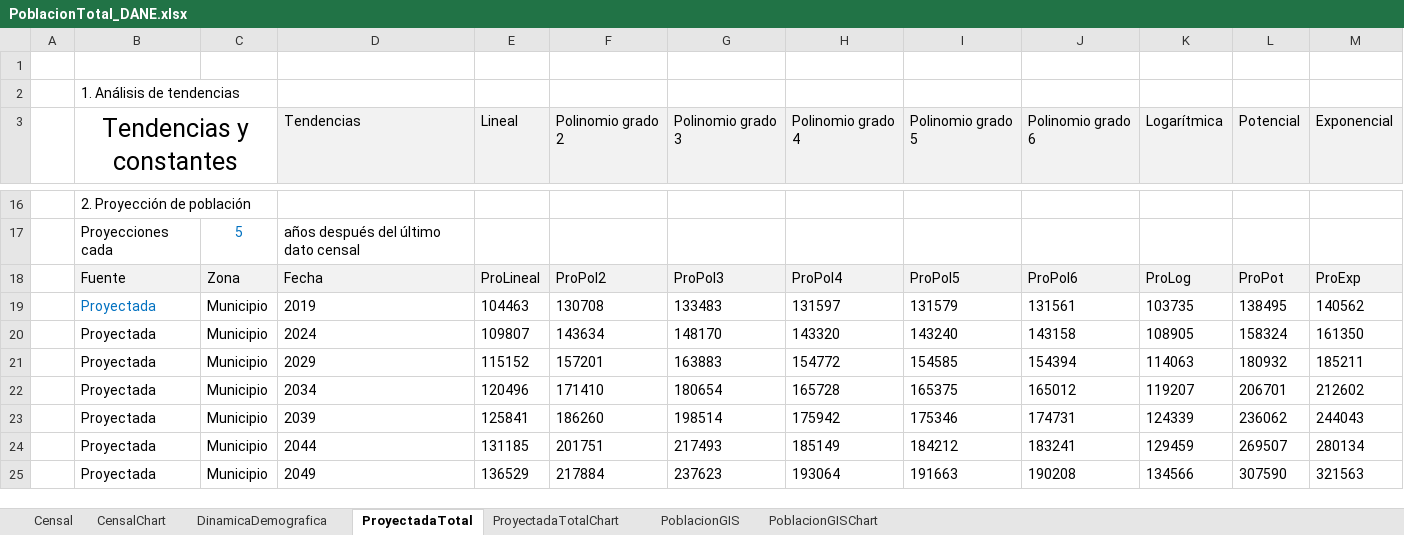
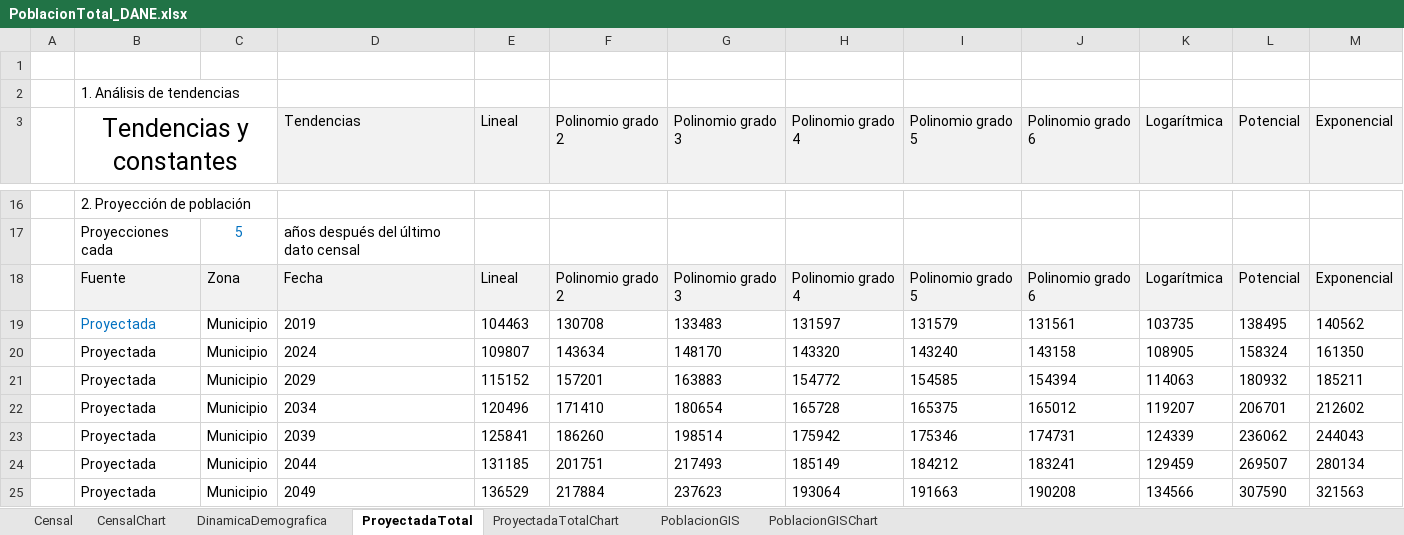
Before and after one commit to rcfdtools/R.SIGE, an Excel workbook: activity/Population/PoblacionTotal_DANE.xlsx, sheet ProyectadaTotal, drawn as a sheet; only a part is shown, gaps mark what is left out; values as stored, in another font and other column widths than the file's, no borders; removed rows and columns are numbered as before the commit, all else as after; the diff names each change by its address in the sheet, - before the commit and + after, or states it on an @@ line.

```diff
--- a/activity/Population/PoblacionTotal_DANE.xlsx (sheet ProyectadaTotal)
+++ b/activity/Population/PoblacionTotal_DANE.xlsx (sheet ProyectadaTotal)
-row 18:  | Fuente | Zona | Fecha | ProLineal | ProPol2 | ProPol3 | ProPol4 | ProPol5 | ProPol6 | ProLog | ProPot | ProExp
+row 18:  | Fuente | Zona | Fecha | Lineal | Polinomio grado 2 | Polinomio grado 3 | Polinomio grado 4 | Polinomio grado 5 | Polinomio grado 6 | Logarítmica | Potencial | Exponencial
```
Also changed, not shown: charts or pictures, 1 other file.
